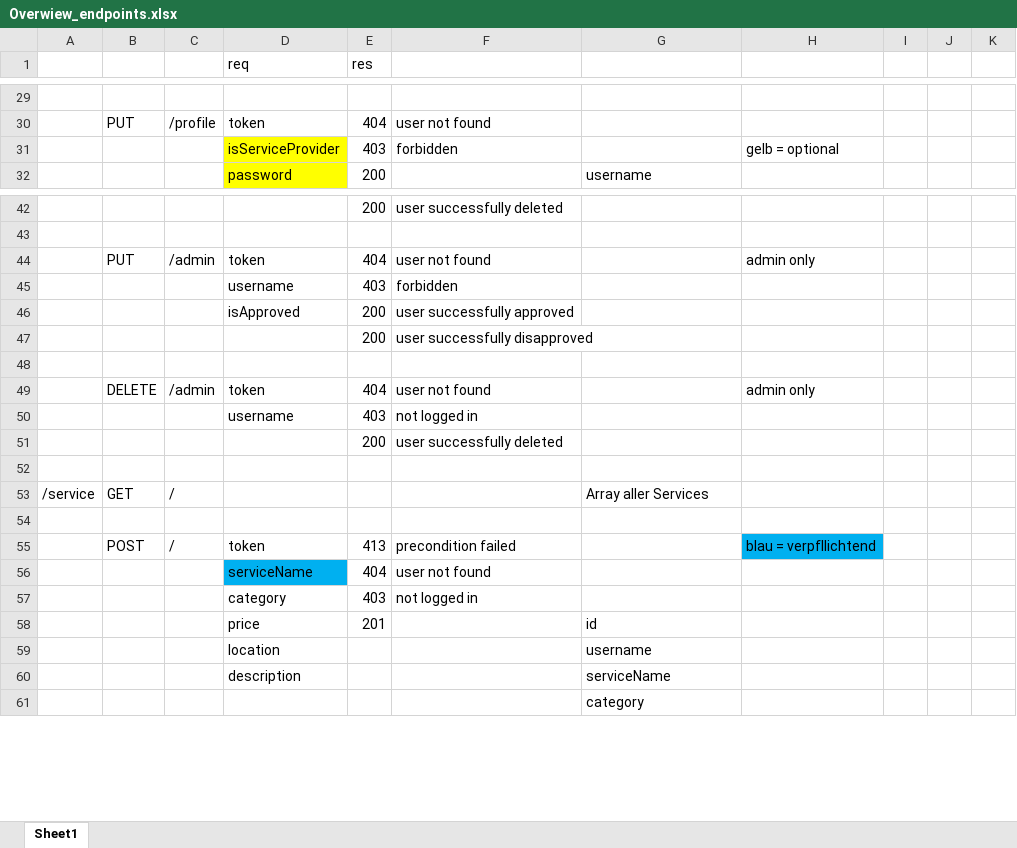
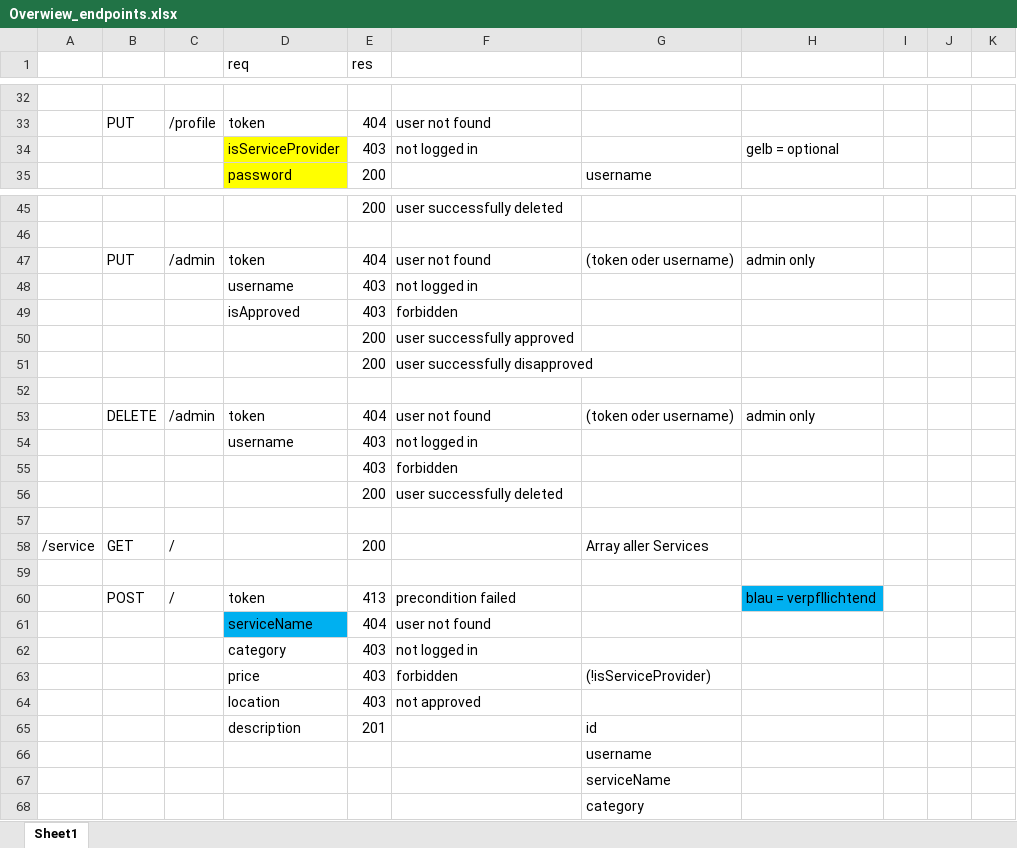
Before and after one commit to scg-unibe-ch/ese2019-team8, an Excel workbook: docs/Overwiew_endpoints.xlsx, sheet Sheet1, drawn as a sheet; only a part is shown, gaps mark what is left out; values as stored, in another font and other column widths than the file's, no borders; addresses are those after the commit; the diff covers the shown part only; the diff names each change by its address in the sheet, - before the commit and + after, or states it on an @@ line.

```diff
--- a/docs/Overwiew_endpoints.xlsx (sheet Sheet1)
+++ b/docs/Overwiew_endpoints.xlsx (sheet Sheet1)
-F34: forbidden
+F34: not logged in
-G47: (empty)
+G47: (token oder username)
-F48: forbidden
+F48: not logged in
+row 49:  |  |  | isApproved | 403 | forbidden
-D50 (req): isApproved
+D50 (req): (empty)
-G53: (empty)
+G53: (token oder username)
+row 55:  |  |  |  | 403 | forbidden
-E58 (res): (empty)
+E58 (res): 200
+row 63:  |  |  | price | 403 | forbidden | (!isServiceProvider)
+row 64:  |  |  | location | 403 | not approved
-D65 (req): price
+D65 (req): description
-D66 (req): location
+D66 (req): (empty)
-D67 (req): description
+D67 (req): (empty)
```
Also changed, not shown: 6 added rows, 4 removed rows, 12 edited cells and cell formats elsewhere in this sheet, 1 other file.
